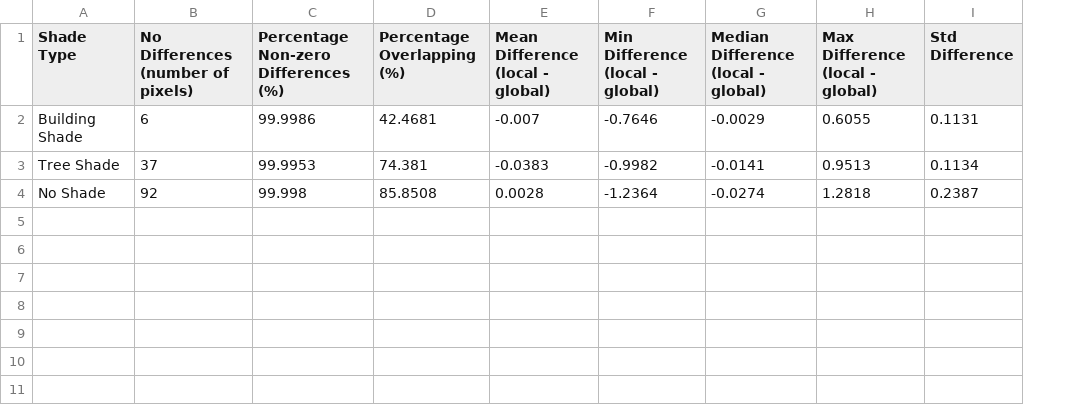
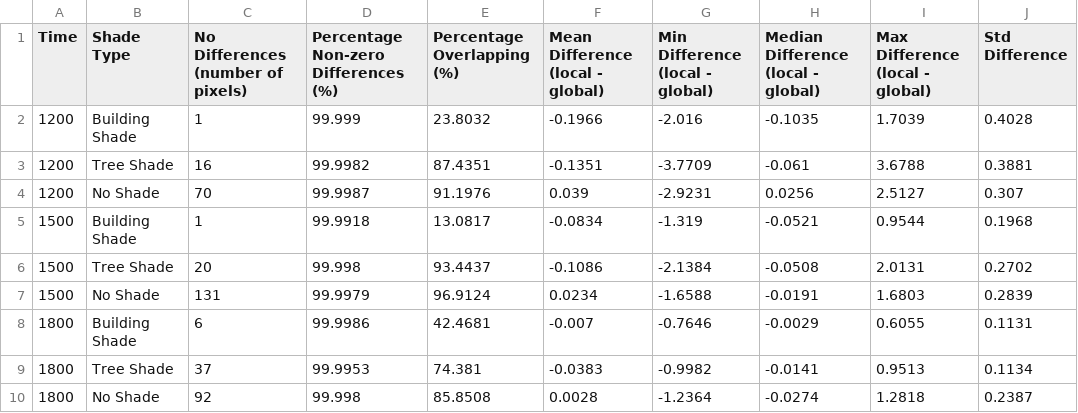
Before and after one commit to wri/cities-heat-workspace, a CSV file: results/utci/Monterrey1/metrics/utci_overlapping_shade_Monterrey1.csv, drawn as a sheet; the diff names each change by its address in the sheet, - before the commit and + after, or states it on an @@ line.

Commit message:
add utci non_buidling masks

```diff
--- a/results/utci/Monterrey1/metrics/utci_overlapping_shade_Monterrey1.csv
+++ b/results/utci/Monterrey1/metrics/utci_overlapping_shade_Monterrey1.csv
+column A (Time), rows 8-10: all 1800
+row 2: 1200 | Building Shade | 1 | 99.999 | 23.8032 | -0.1966 | -2.016 | -0.1035 | 1.7039 | 0.4028
+row 3: 1200 | Tree Shade | 16 | 99.9982 | 87.4351 | -0.1351 | -3.7709 | -0.061 | 3.6788 | 0.3881
+row 4: 1200 | No Shade | 70 | 99.9987 | 91.1976 | 0.039 | -2.9231 | 0.0256 | 2.5127 | 0.307
+row 5: 1500 | Building Shade | 1 | 99.9918 | 13.0817 | -0.0834 | -1.319 | -0.0521 | 0.9544 | 0.1968
+row 6: 1500 | Tree Shade | 20 | 99.998 | 93.4437 | -0.1086 | -2.1384 | -0.0508 | 2.0131 | 0.2702
+row 7: 1500 | No Shade | 131 | 99.9979 | 96.9124 | 0.0234 | -1.6588 | -0.0191 | 1.6803 | 0.2839
```
Also changed, not shown: results/utci/Amsterdam/metrics/utci_overlapping_shade_Amsterdam.csv, results/utci/Monterrey1/non_building/metrics/utci_stats_Monterrey1_non_building.csv, 19 other files.
